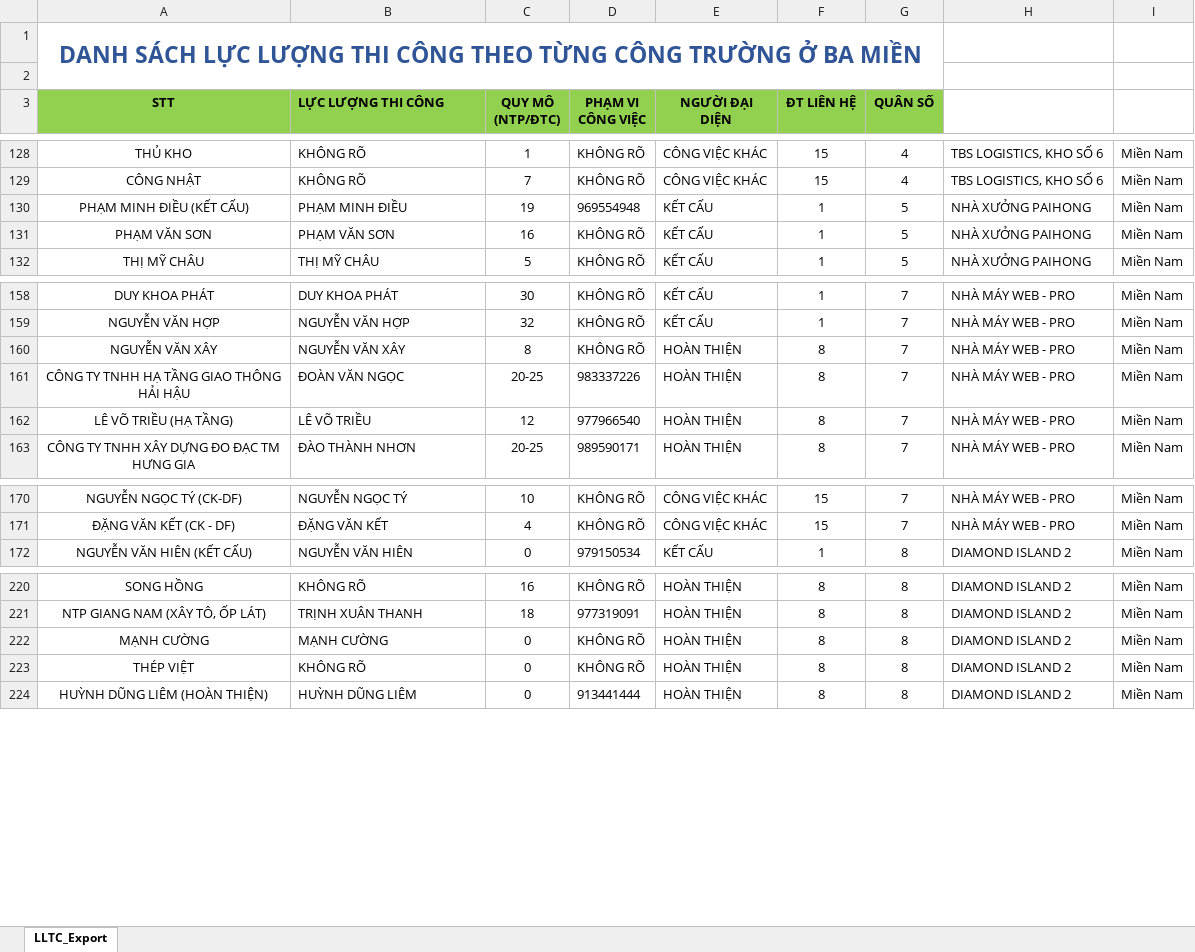
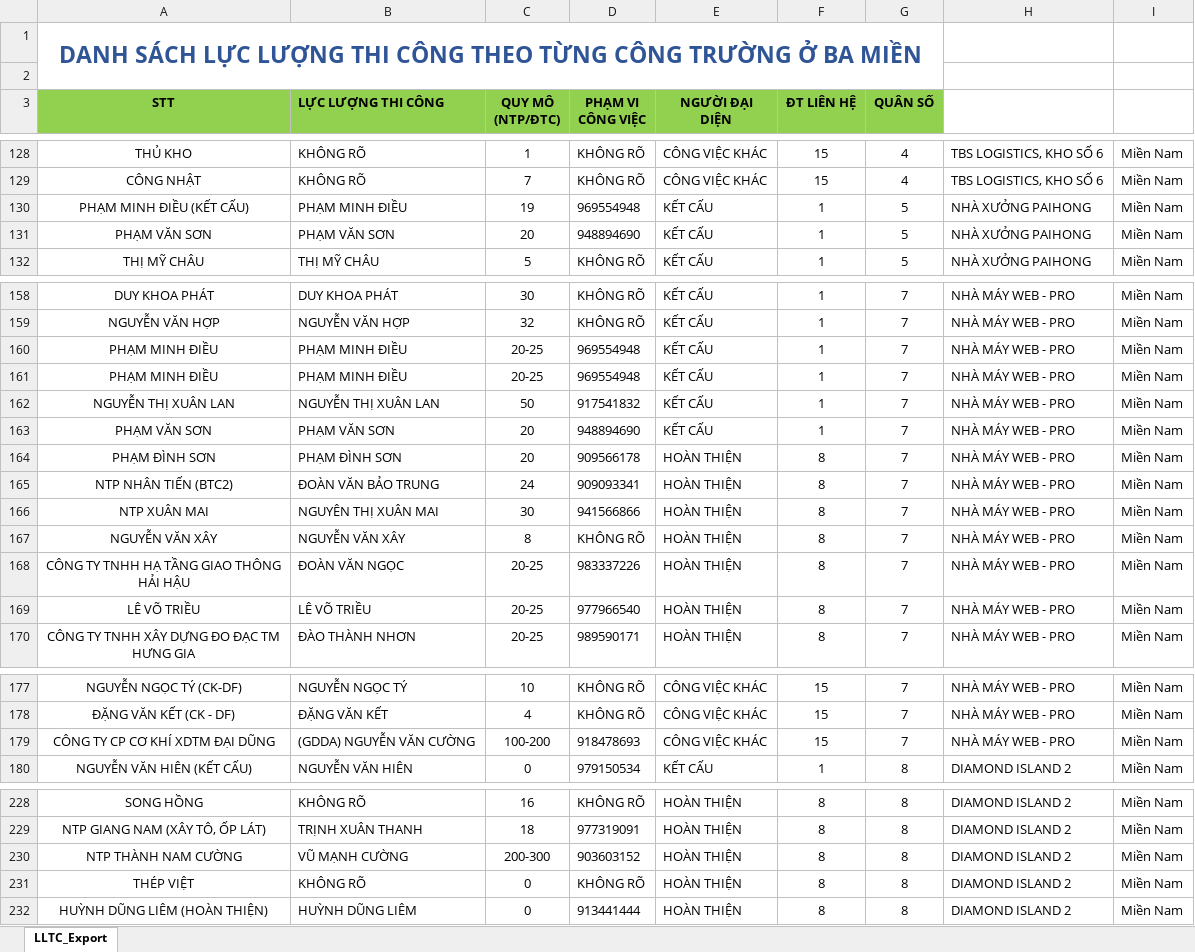
Before and after one commit to pqhuy1987/EQUIP, an Excel workbook: ShopOnline/Reports/LLTC_Export.xlsx, sheet LLTC_Export, drawn as a sheet; only a part is shown, gaps mark what is left out; values as stored, in another font and other column widths than the file's, no borders; charts and pictures not drawn; addresses are those after the commit; the diff covers the shown part only; the diff names each change by its address in the sheet, - before the commit and + after, or states it on an @@ line.

```diff
--- a/ShopOnline/Reports/LLTC_Export.xlsx (sheet LLTC_Export)
+++ b/ShopOnline/Reports/LLTC_Export.xlsx (sheet LLTC_Export)
-C131 (QUY MÔ (NTP/ĐTC)): 16
+C131 (QUY MÔ (NTP/ĐTC)): 20
-D131 (PHẠM VI CÔNG VIỆC): KHÔNG RÕ
+D131 (PHẠM VI CÔNG VIỆC): 948894690
+row 160: PHẠM MINH ĐIỀU | PHẠM MINH ĐIỀU | 20-25 | 969554948 | KẾT CẤU | 1 | 7 | NHÀ MÁY WEB - PRO | Miền Nam
+row 161: PHẠM MINH ĐIỀU | PHẠM MINH ĐIỀU | 20-25 | 969554948 | KẾT CẤU | 1 | 7 | NHÀ MÁY WEB - PRO | Miền Nam
+row 162: NGUYỄN THỊ XUÂN LAN | NGUYỄN THỊ XUÂN LAN | 50 | 917541832 | KẾT CẤU | 1 | 7 | NHÀ MÁY WEB - PRO | Miền Nam
+row 163: PHẠM VĂN SƠN | PHẠM VĂN SƠN | 20 | 948894690 | KẾT CẤU | 1 | 7 | NHÀ MÁY WEB - PRO | Miền Nam
+row 164: PHẠM ĐÌNH SƠN | PHẠM ĐÌNH SƠN | 20 | 909566178 | HOÀN THIỆN | 8 | 7 | NHÀ MÁY WEB - PRO | Miền Nam
+row 165: NTP NHÂN TIẾN (BTC2) | ĐOÀN VĂN BẢO TRUNG | 24 | 909093341 | HOÀN THIỆN | 8 | 7 | NHÀ MÁY WEB - PRO | Miền Nam
+row 166: NTP XUÂN MAI | NGUYÊN THỊ XUÂN MAI | 30 | 941566866 | HOÀN THIỆN | 8 | 7 | NHÀ MÁY WEB - PRO | Miền Nam
-A169 (STT): LÊ VÕ TRIỀU (HẠ TẦNG)
+A169 (STT): LÊ VÕ TRIỀU
-C169 (QUY MÔ (NTP/ĐTC)): 12
+C169 (QUY MÔ (NTP/ĐTC)): 20-25
+row 179: CÔNG TY CP CƠ KHÍ XDTM ĐẠI DŨNG | (GDDA) NGUYỄN VĂN CƯỜNG | 100-200 | 918478693 | CÔNG VIỆC KHÁC | 15 | 7 | NHÀ MÁY WEB - PRO | Miền Nam
-A230 (STT): MẠNH CƯỜNG
+A230 (STT): NTP THÀNH NAM CƯỜNG
-B230 (LỰC LƯỢNG THI CÔNG): MẠNH CƯỜNG
+B230 (LỰC LƯỢNG THI CÔNG): VŨ MẠNH CƯỜNG
-C230 (QUY MÔ (NTP/ĐTC)): 0
+C230 (QUY MÔ (NTP/ĐTC)): 200-300
-D230 (PHẠM VI CÔNG VIỆC): KHÔNG RÕ
+D230 (PHẠM VI CÔNG VIỆC): 903603152
```
Also changed, not shown: 1 moved row and cell formats elsewhere in this sheet, 31 other files.
